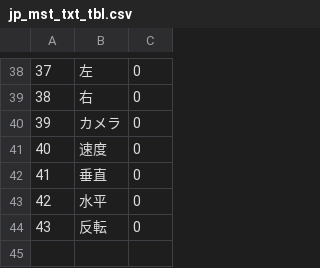
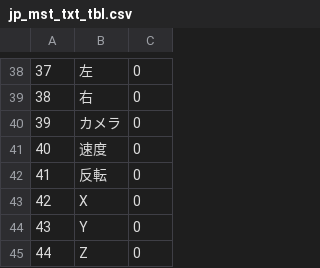
Before and after one commit to ToffMonaka/UnityBase, a CSV file: Assets/Resources2/dat/jp_mst_txt_tbl.csv, drawn as a sheet; only a part is shown, gaps mark what is left out; removed rows and columns are numbered as before the commit, all else as after; the diff names each change by its address in the sheet, - before the commit and + after, or states it on an @@ line.

```diff
--- a/Assets/Resources2/dat/jp_mst_txt_tbl.csv
+++ b/Assets/Resources2/dat/jp_mst_txt_tbl.csv
-row 42: 41 | 垂直 | 0
-row 43: 42 | 水平 | 0
@@ column A renumbered in row 42 @@
+row 43: 42 | X | 0
+row 44: 43 | Y | 0
+row 45: 44 | Z | 0
```
Also changed, not shown: Assets/Resources2/dat/en_mst_txt_tbl.csv, 11 other files.
